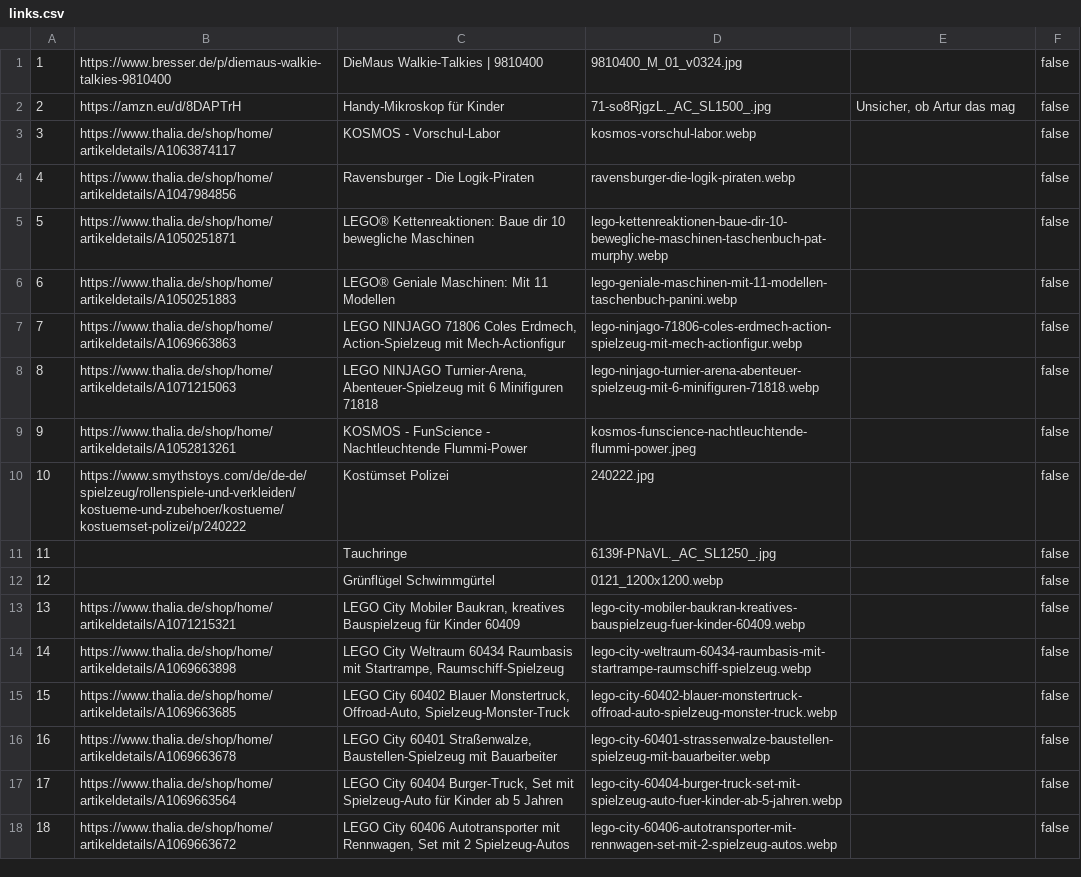
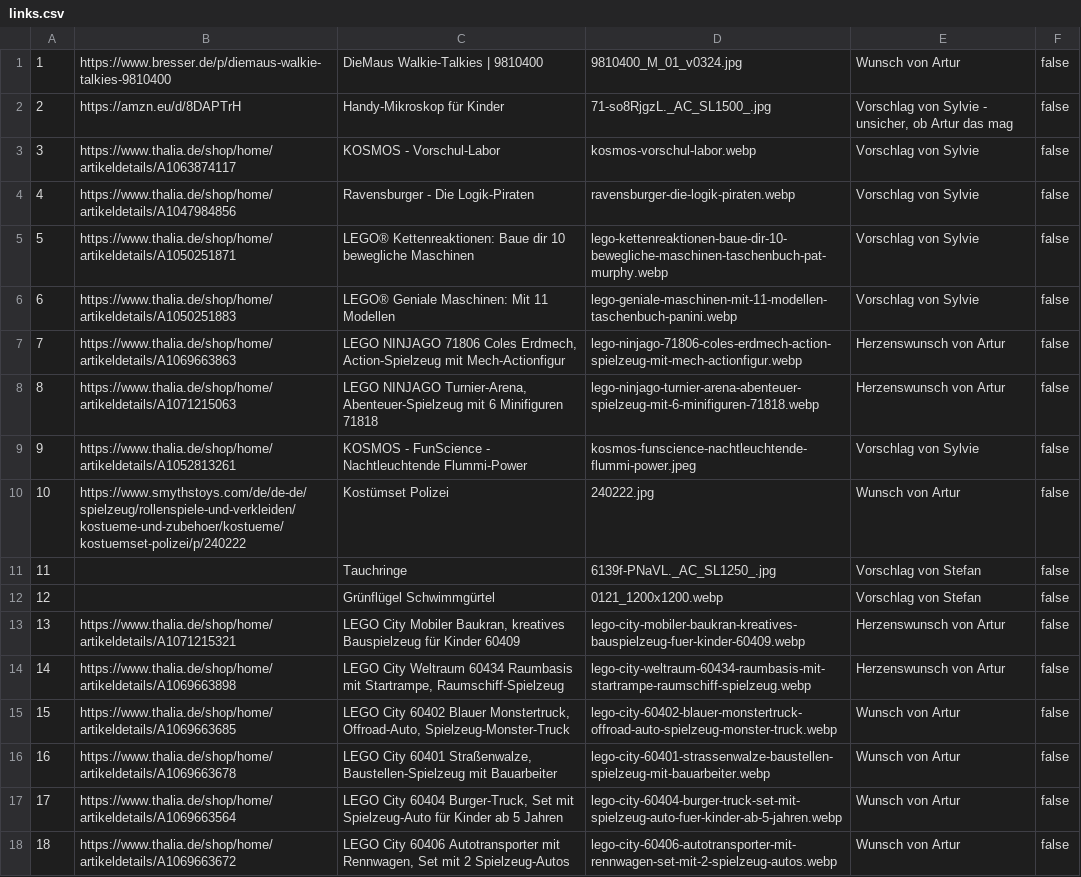
Before and after one commit to temme-stefan/listen, a CSV file: links.csv, drawn as a sheet; the diff names each change by its address in the sheet, - before the commit and + after, or states it on an @@ line.

Commit message:
Kommentare ergänzt

```diff
--- a/links.csv
+++ b/links.csv
-E1: (empty)
+E1: Wunsch von Artur
-E2: Unsicher, ob Artur das mag
+E2: Vorschlag von Sylvie - unsicher, ob Artur das mag
-E3:E6: (empty)
+E3:E6: Vorschlag von Sylvie
-E7:E8: (empty)
+E7:E8: Herzenswunsch von Artur
-E9: (empty)
+E9: Vorschlag von Sylvie
-E10: (empty)
+E10: Wunsch von Artur
-E11:E12: (empty)
+E11:E12: Vorschlag von Stefan
-E13:E14: (empty)
+E13:E14: Herzenswunsch von Artur
-E15:E18: (empty)
+E15:E18: Wunsch von Artur
```
